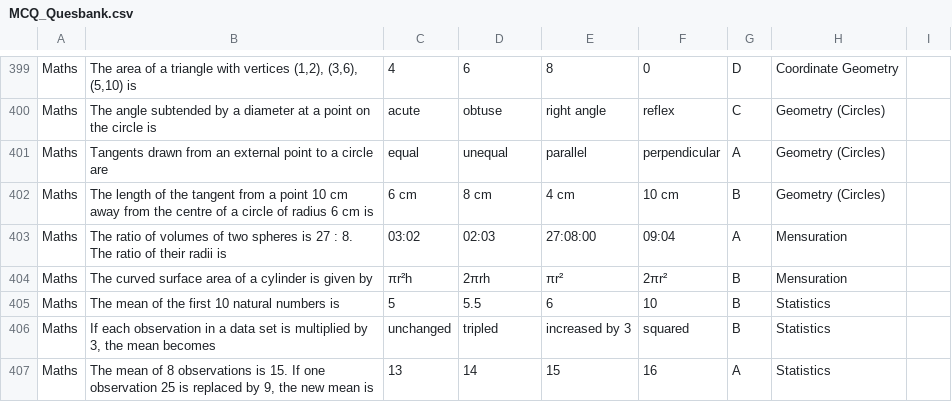
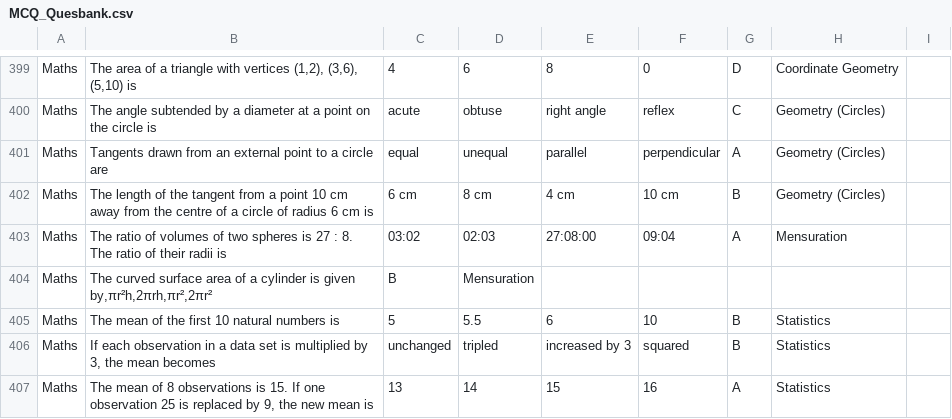
Before and after one commit to bsuganth2007/MCQ-Test, a CSV file: backend/data/MCQ_Quesbank.csv, drawn as a sheet; only a part is shown, gaps mark what is left out; removed rows and columns are numbered as before the commit, all else as after; the diff covers the shown part only; the diff names each change by its address in the sheet, - before the commit and + after, or states it on an @@ line.

```diff
--- a/backend/data/MCQ_Quesbank.csv
+++ b/backend/data/MCQ_Quesbank.csv
-row 404: Maths | The curved surface area of a cylinder is given by | πr²h | 2πrh | πr² | 2πr² | B | Mensuration
+row 404: Maths | The curved surface area of a cylinder is given by,πr²h,2πrh,πr²,2πr² | B | Mensuration
```
Also changed, not shown: 1 added row and 25 edited cells elsewhere in this file, 9 other files.
